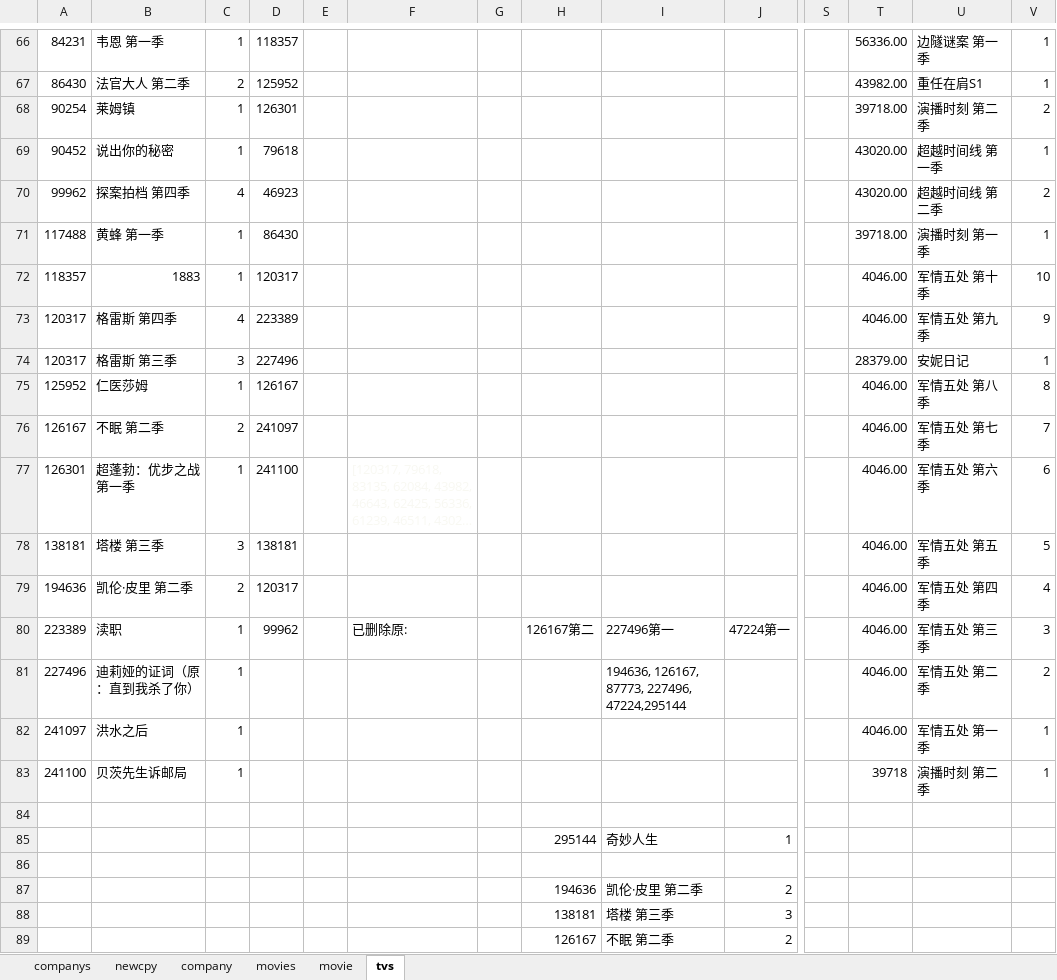
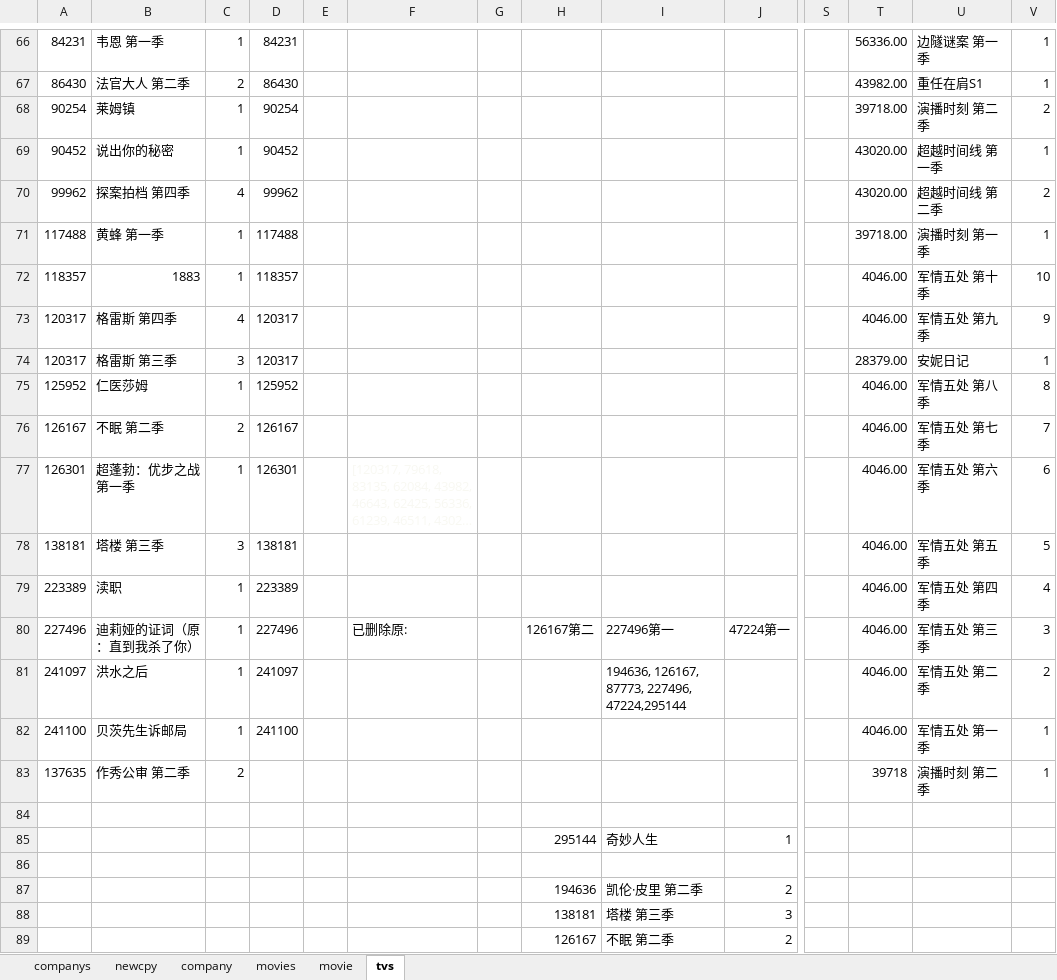
Before and after one commit to pursue-wind/emdb, an Excel workbook: docs/movies.xlsx, sheet tvs, drawn as a sheet; only a part is shown, gaps mark what is left out; long unchanged cells end in …; values as stored, in another font and other column widths than the file's, no borders; removed rows and columns are numbered as before the commit, all else as after; rows hold the shown columns only; the diff covers the shown part only; the diff names each change by its address in the sheet, - before the commit and + after, or states it on an @@ line.

```diff
--- a/docs/movies.xlsx (sheet tvs)
+++ b/docs/movies.xlsx (sheet tvs)
-D66: 118357
+D66: 84231
-D67: 125952
+D67: 86430
-D68: 126301
+D68: 90254
-D69: 79618
+D69: 90452
-D70: 46923
+D70: 99962
-D71: 86430
+D71: 117488
-D72: 120317
+D72: 118357
-D73: 223389
+D73: 120317
-D74: 227496
+D74: 120317
-D75: 126167
+D75: 125952
-D76: 241097
+D76: 126167
-D77: 241100
+D77: 126301
-row 79: 194636 | 凯伦·皮里 第二季 | 2 | 120317 |  |  |  |  |  |  |  | 4046.00 | 军情五处 第四季 | 4
+row 79: 223389 | 渎职 | 1 | 223389 |  |  |  |  |  |  |  | 4046.00 | 军情五处 第四季 | 4
-A80: 223389
+A80: 227496
-B80: 渎职
+B80: 迪莉娅的证词（原：直到我杀了你）
-D80: 99962
+D80: 227496
-row 81: 227496 | 迪莉娅的证词（原：直到我杀了你） | 1 |  |  |  |  |  | 194636, 126167, 87773, 227496, 47224,295144 |  |  | 4046.00 | 军情五处 第二季 | 2
-D81: (empty)
+D81: 241097
-I81: (empty)
+I81: 194636, 126167, 87773, 227496, 47224,295144
-U81: 军情五处 第一季
+U81: 军情五处 第二季
-V81: 1
+V81: 2
-D82: (empty)
+D82: 241100
-T82: 39718
+T82: 4046.00
-U82: 演播时刻 第二季
+U82: 军情五处 第一季
+row 83: 137635 | 作秀公审 第二季 | 2 |  |  |  |  |  |  |  |  | 39718 | 演播时刻 第二季 | 1
```
Also changed, not shown: 51 edited cells elsewhere in this sheet.
